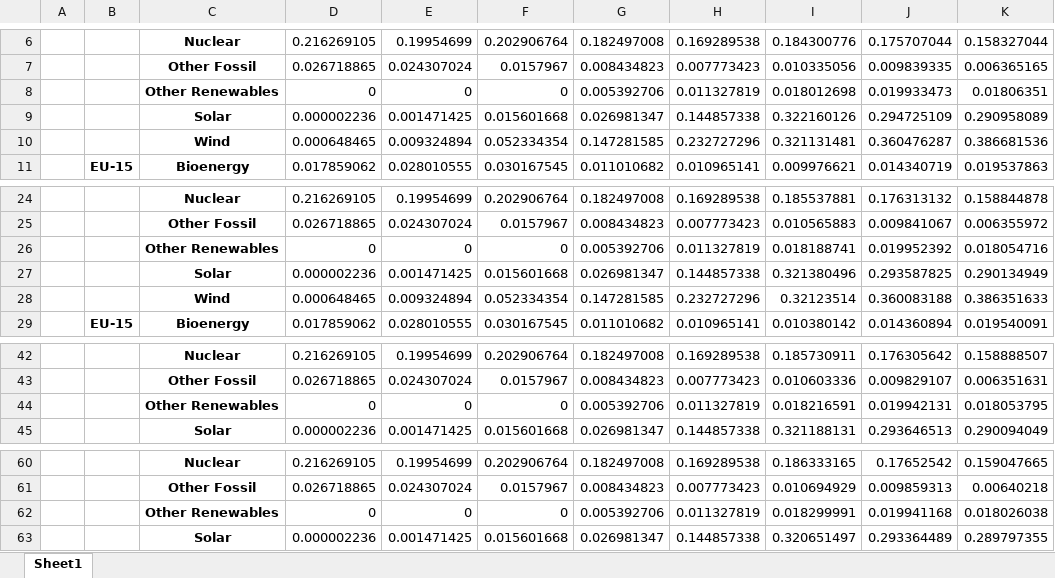
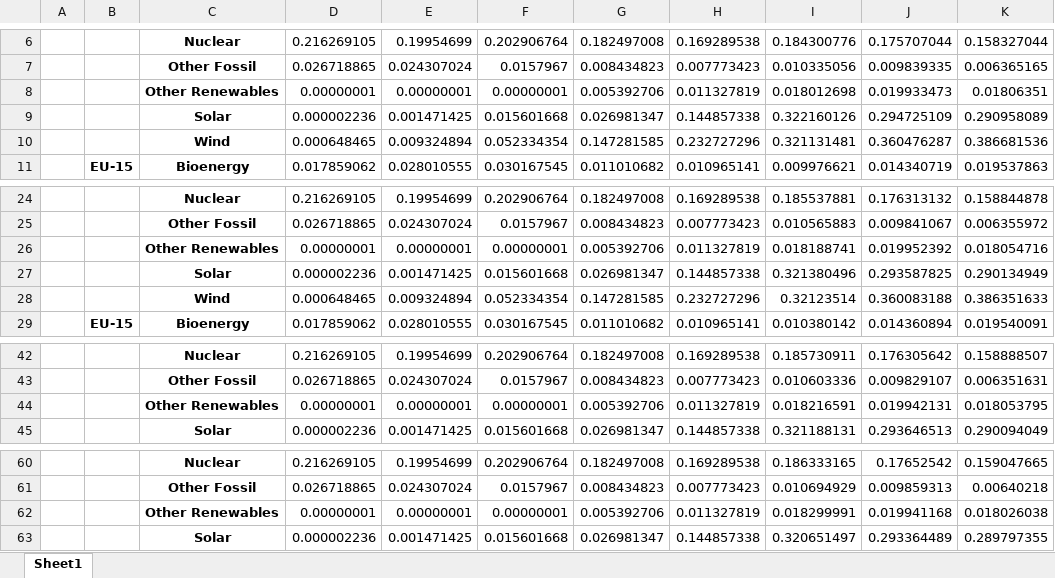
Before and after one commit to SESAM-Polimi/ExioSteel, an Excel workbook: support/gcam_data/Electricity_mixes.xlsx, sheet Sheet1, drawn as a sheet; only a part is shown, gaps mark what is left out; values as stored, in another font and other column widths than the file's, no borders; the diff names each change by its address in the sheet, - before the commit and + after, or states it on an @@ line.

```diff
--- a/support/gcam_data/Electricity_mixes.xlsx (sheet Sheet1)
+++ b/support/gcam_data/Electricity_mixes.xlsx (sheet Sheet1)
-D8: 0
+D8: 0.00000001
-E8: 0
+E8: 0.00000001
-F8: 0
+F8: 0.00000001
-D26: 0
+D26: 0.00000001
-E26: 0
+E26: 0.00000001
-F26: 0
+F26: 0.00000001
-D44: 0
+D44: 0.00000001
-E44: 0
+E44: 0.00000001
-F44: 0
+F44: 0.00000001
-D62: 0
+D62: 0.00000001
-E62: 0
+E62: 0.00000001
-F62: 0
+F62: 0.00000001
```
Also changed, not shown: support/gcam_data/Steel_mixes.xlsx, 7 other files.
